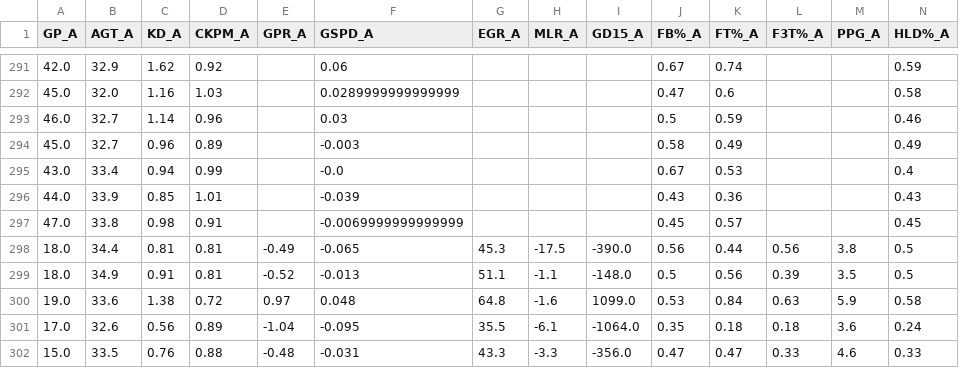
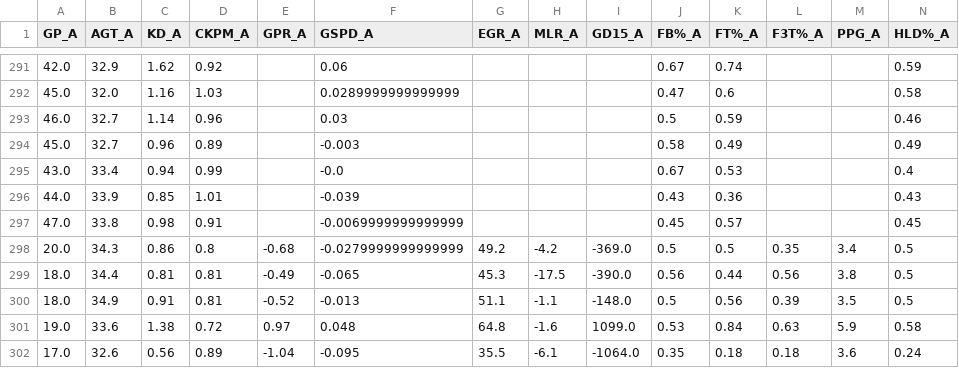
Before and after one commit to pavlila/lol-worlds-2025-predict, a CSV file: data/merged/data.csv, drawn as a sheet; only a part is shown, gaps mark what is left out; the shorter side is filled out with more unchanged rows; rows hold the shown columns only; the diff names each change by its address in the sheet, - before the commit and + after, or states it on an @@ line.

```diff
--- a/data/merged/data.csv
+++ b/data/merged/data.csv
+row 298: 20.0 | 34.3 | 0.86 | 0.8 | -0.68 | -0.0279999999999999 | 49.2 | -4.2 | -369.0 | 0.5 | 0.5 | 0.35 | 3.4 | 0.5
```
Also changed, not shown: data/cleaned/matches_spring.csv, data/featured/new_data.csv, 7 other files.
